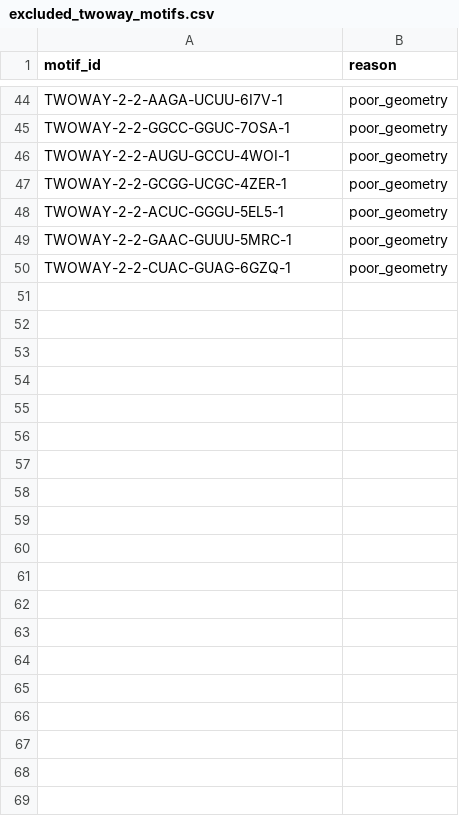
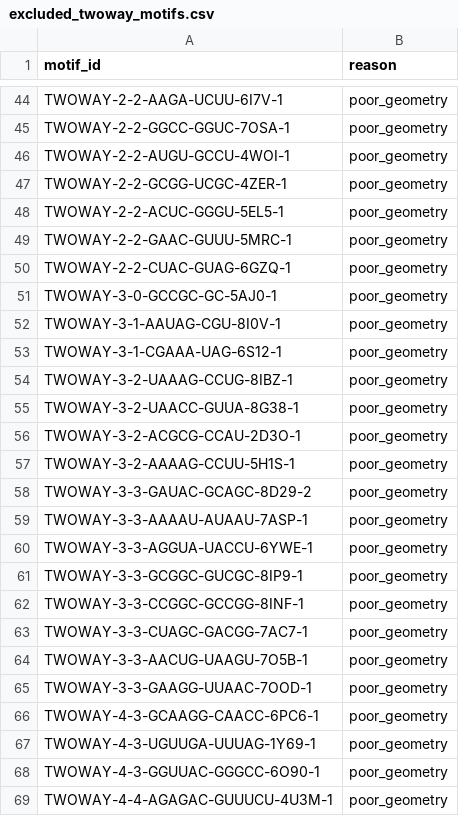
Before and after one commit to YesselmanLab/rna_motif_library, a CSV file: scripts/resources/exclude_list/excluded_twoway_motifs.csv, drawn as a sheet; only a part is shown, gaps mark what is left out; the diff covers the shown part only; the diff names each change by its address in the sheet, - before the commit and + after, or states it on an @@ line.

```diff
--- a/scripts/resources/exclude_list/excluded_twoway_motifs.csv
+++ b/scripts/resources/exclude_list/excluded_twoway_motifs.csv
+row 51: TWOWAY-3-0-GCCGC-GC-5AJ0-1 | poor_geometry
+row 52: TWOWAY-3-1-AAUAG-CGU-8I0V-1 | poor_geometry
+row 53: TWOWAY-3-1-CGAAA-UAG-6S12-1 | poor_geometry
+row 54: TWOWAY-3-2-UAAAG-CCUG-8IBZ-1 | poor_geometry
+row 55: TWOWAY-3-2-UAACC-GUUA-8G38-1 | poor_geometry
+row 56: TWOWAY-3-2-ACGCG-CCAU-2D3O-1 | poor_geometry
+row 57: TWOWAY-3-2-AAAAG-CCUU-5H1S-1 | poor_geometry
+row 58: TWOWAY-3-3-GAUAC-GCAGC-8D29-2 | poor_geometry
+row 59: TWOWAY-3-3-AAAAU-AUAAU-7ASP-1 | poor_geometry
+row 60: TWOWAY-3-3-AGGUA-UACCU-6YWE-1 | poor_geometry
+row 61: TWOWAY-3-3-GCGGC-GUCGC-8IP9-1 | poor_geometry
+row 62: TWOWAY-3-3-CCGGC-GCCGG-8INF-1 | poor_geometry
+row 63: TWOWAY-3-3-CUAGC-GACGG-7AC7-1 | poor_geometry
+row 64: TWOWAY-3-3-AACUG-UAAGU-7O5B-1 | poor_geometry
+row 65: TWOWAY-3-3-GAAGG-UUAAC-7OOD-1 | poor_geometry
+row 66: TWOWAY-4-3-GCAAGG-CAACC-6PC6-1 | poor_geometry
+row 67: TWOWAY-4-3-UGUUGA-UUUAG-1Y69-1 | poor_geometry
+row 68: TWOWAY-4-3-GGUUAC-GGGCC-6O90-1 | poor_geometry
+row 69: TWOWAY-4-4-AGAGAC-GUUUCU-4U3M-1 | poor_geometry
```
Also changed, not shown: 30 added rows elsewhere in this file, 2 other files.
